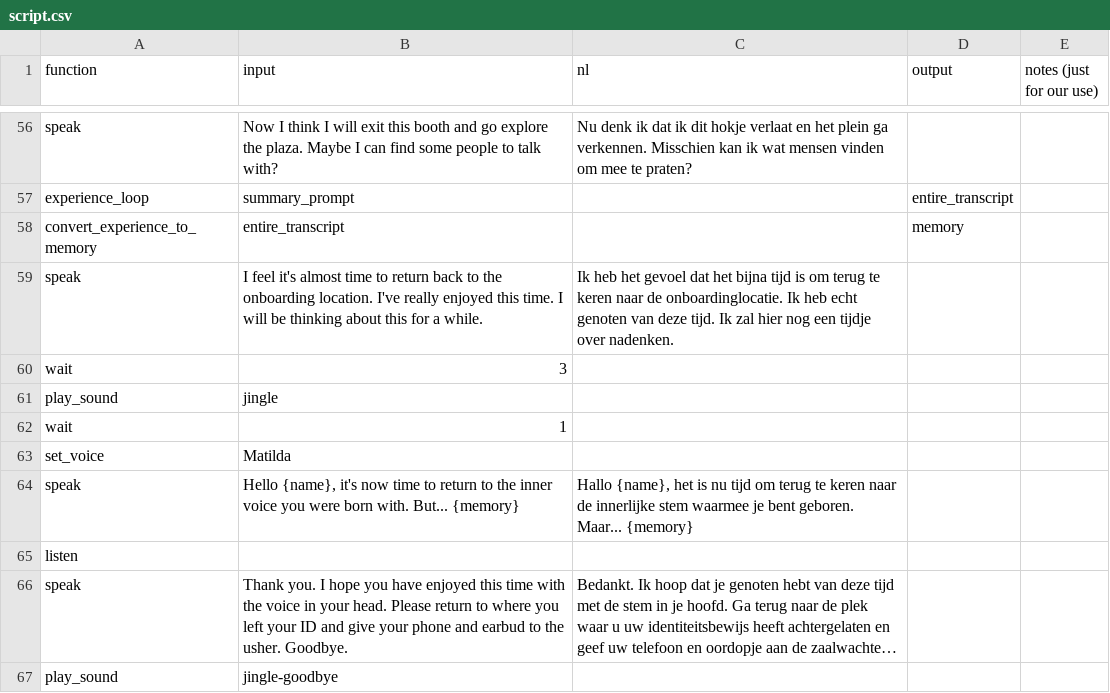
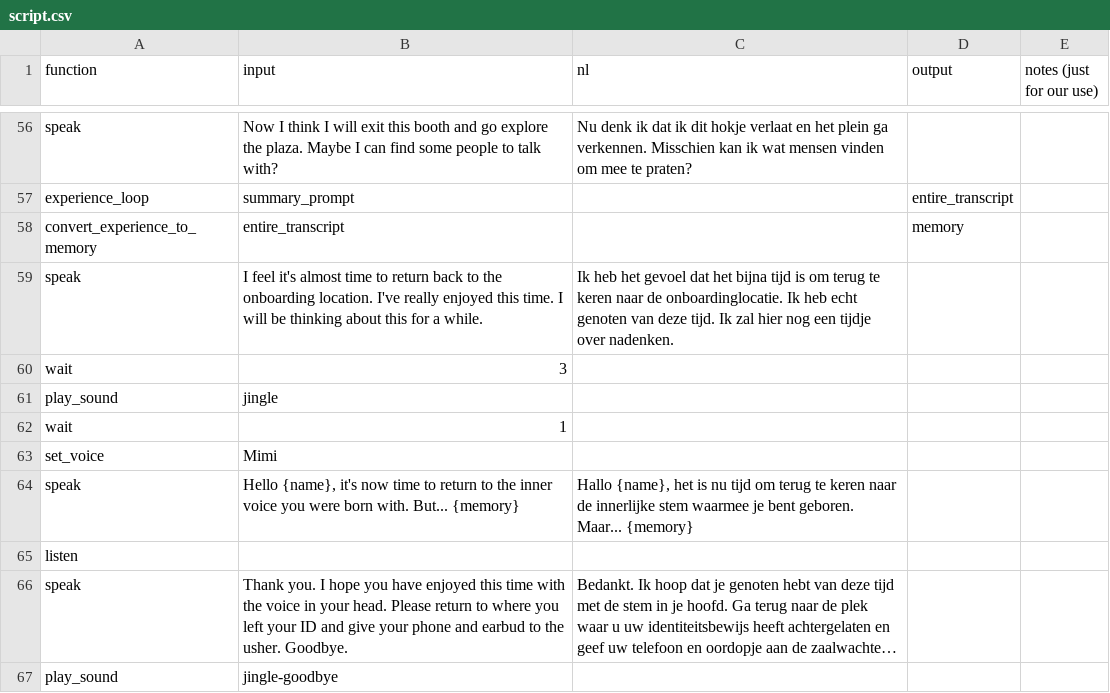
Before and after one commit to kylemcdonald/voice-in-my-head, a CSV file: scripts/script.csv, drawn as a sheet; only a part is shown, gaps mark what is left out; long unchanged cells end in ….

Commit message:
adding dutch script

```diff
--- a/scripts/script.csv
+++ b/scripts/script.csv
@@ -62,3 +62,3 @@ play_sound,jingle,,,
 wait,1,,,
-set_voice,Matilda,,,
+set_voice,Mimi,,,
 speak,"Hello {name}, it's now time to return to the inner voice you were born with. But... {memory}","Hallo {name}, het is nu tijd om terug te keren naar de innerlijke stem waarmee je bent geboren. Maar... {memory}",,
```
Also changed, not shown: 2 other files.
